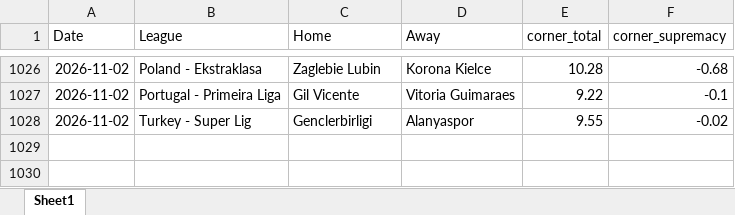
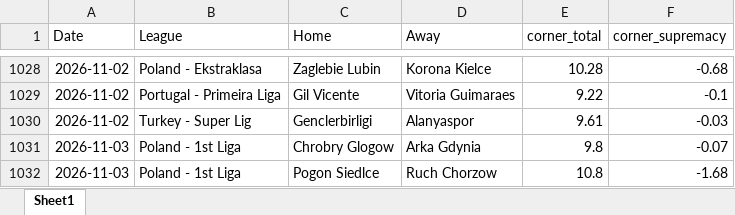
Before and after one commit to super-luke-chambers/pin_scraper, an Excel workbook: outputs/pinnacle_corners_historical.xlsx, sheet Sheet1, drawn as a sheet; only a part is shown, gaps mark what is left out; values as stored, in another font and other column widths than the file's, no borders; addresses are those after the commit; the diff covers the shown part only; the diff names each change by its address in the sheet, - before the commit and + after, or states it on an @@ line.

```diff
--- a/outputs/pinnacle_corners_historical.xlsx (sheet Sheet1)
+++ b/outputs/pinnacle_corners_historical.xlsx (sheet Sheet1)
-E1030 (corner_total): 9.55
+E1030 (corner_total): 9.61
-F1030 (corner_supremacy): -0.02
+F1030 (corner_supremacy): -0.03
+row 1031: 2026-11-03 | Poland - 1st Liga | Chrobry Glogow | Arka Gdynia | 9.8 | -0.07
+row 1032: 2026-11-03 | Poland - 1st Liga | Pogon Siedlce | Ruch Chorzow | 10.8 | -1.68
```
Also changed, not shown: 2 added rows and 27 edited cells elsewhere in this sheet, outputs/pinnacle_odds_data.xlsx, 2 other files.
